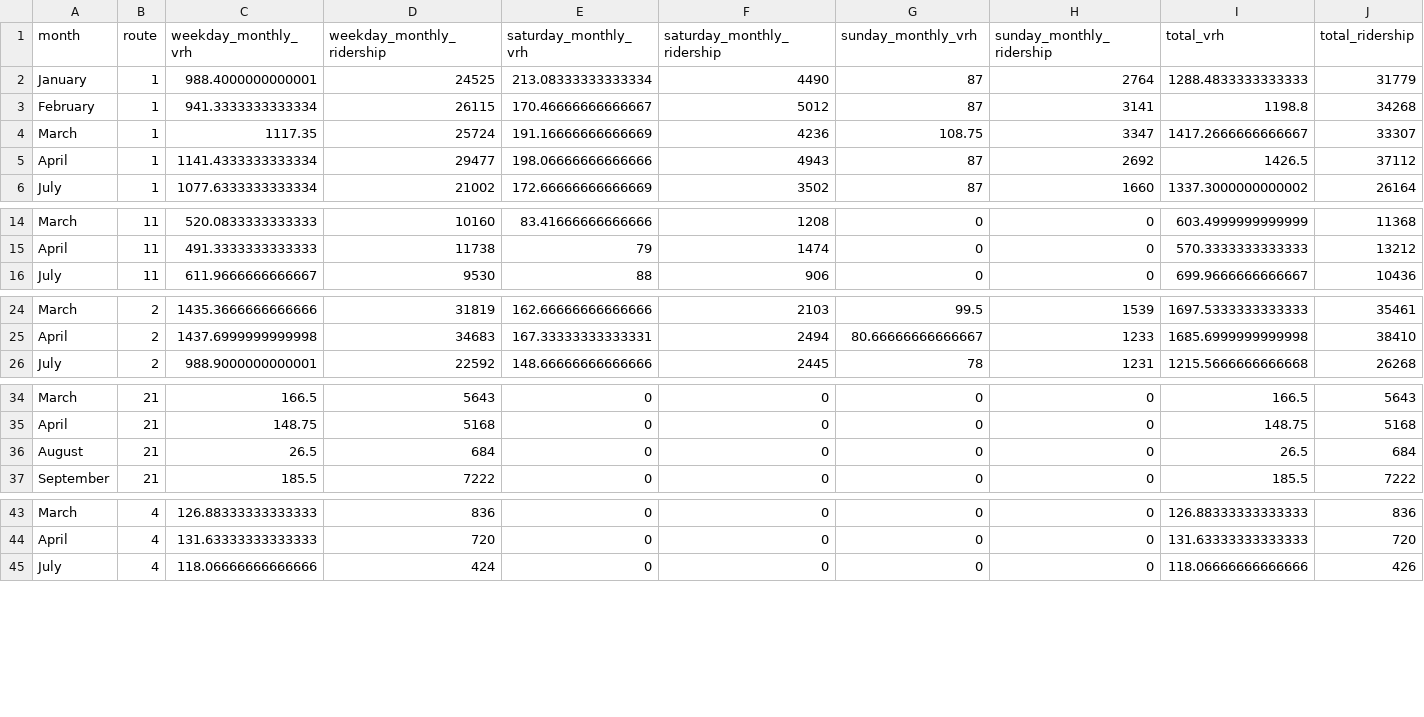
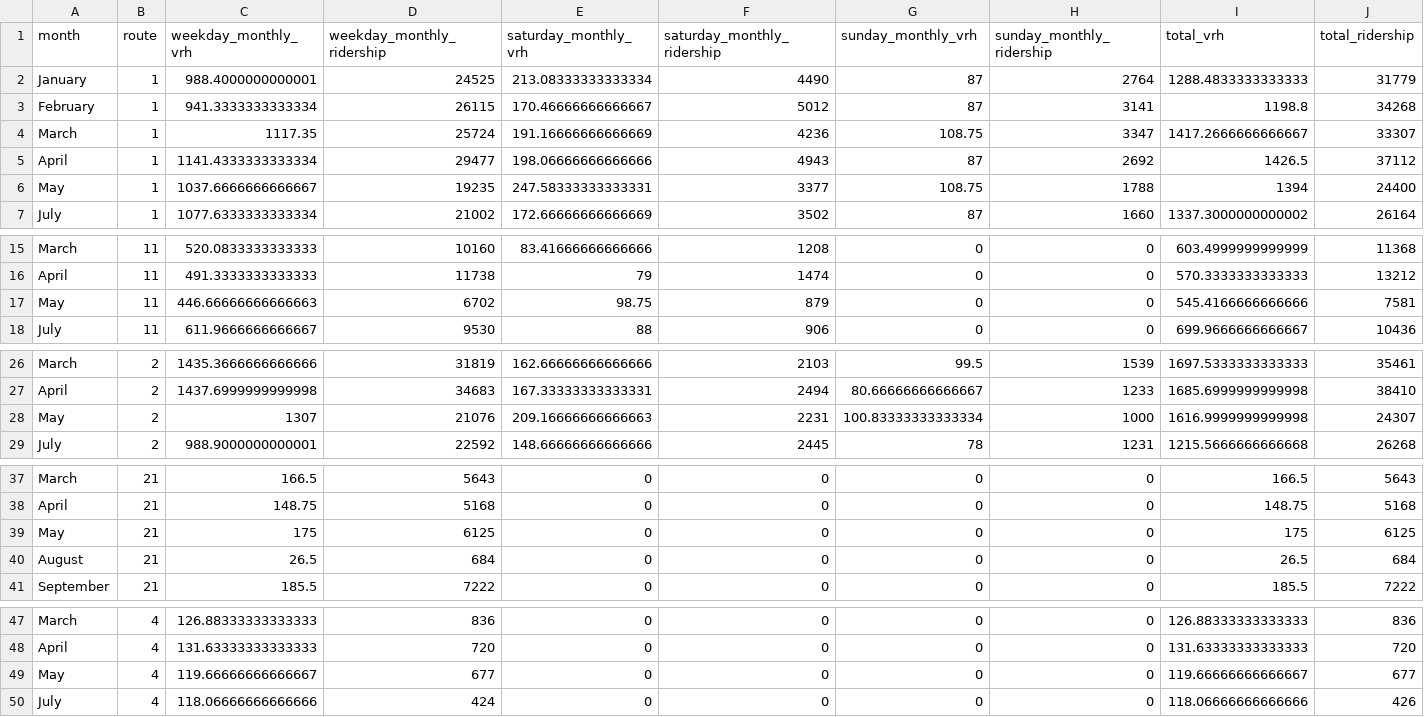
Before and after one commit to GreenMountainTransit/opendata, a CSV file: data/ridership/fy26_urban_ridership.csv, drawn as a sheet; only a part is shown, gaps mark what is left out; the diff covers the shown part only; the diff names each change by its address in the sheet, - before the commit and + after, or states it on an @@ line.

```diff
--- a/data/ridership/fy26_urban_ridership.csv
+++ b/data/ridership/fy26_urban_ridership.csv
+row 6: May | 1 | 1037.6666666666667 | 19235 | 247.58333333333331 | 3377 | 108.75 | 1788 | 1394 | 24400
+row 17: May | 11 | 446.66666666666663 | 6702 | 98.75 | 879 | 0 | 0 | 545.4166666666666 | 7581
+row 28: May | 2 | 1307 | 21076 | 209.16666666666663 | 2231 | 100.83333333333334 | 1000 | 1616.9999999999998 | 24307
+row 39: May | 21 | 175 | 6125 | 0 | 0 | 0 | 0 | 175 | 6125
+row 49: May | 4 | 119.66666666666667 | 677 | 0 | 0 | 0 | 0 | 119.66666666666667 | 677
```
Also changed, not shown: 9 added rows elsewhere in this file, data/fares/fy26_fare_capture_method_monthly_totals.csv, data/fares/fy26_fare_group_monthly_totals_by_route.csv, 18 other files.
